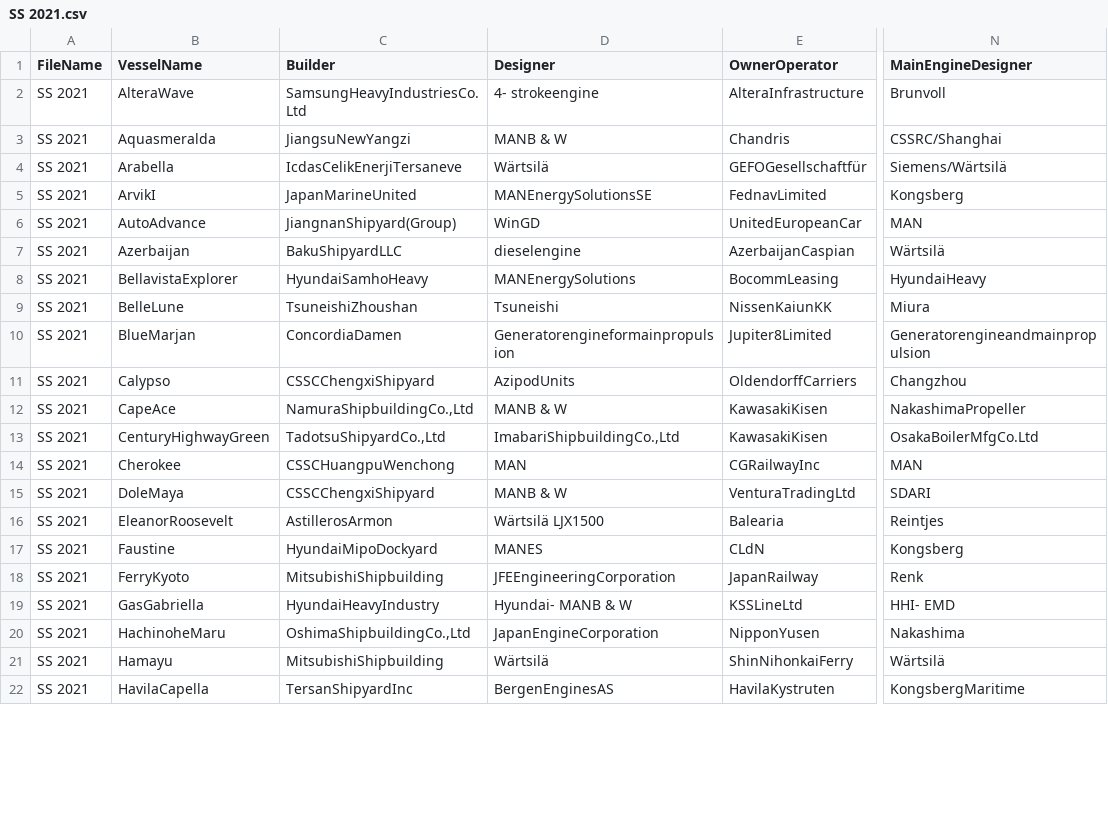
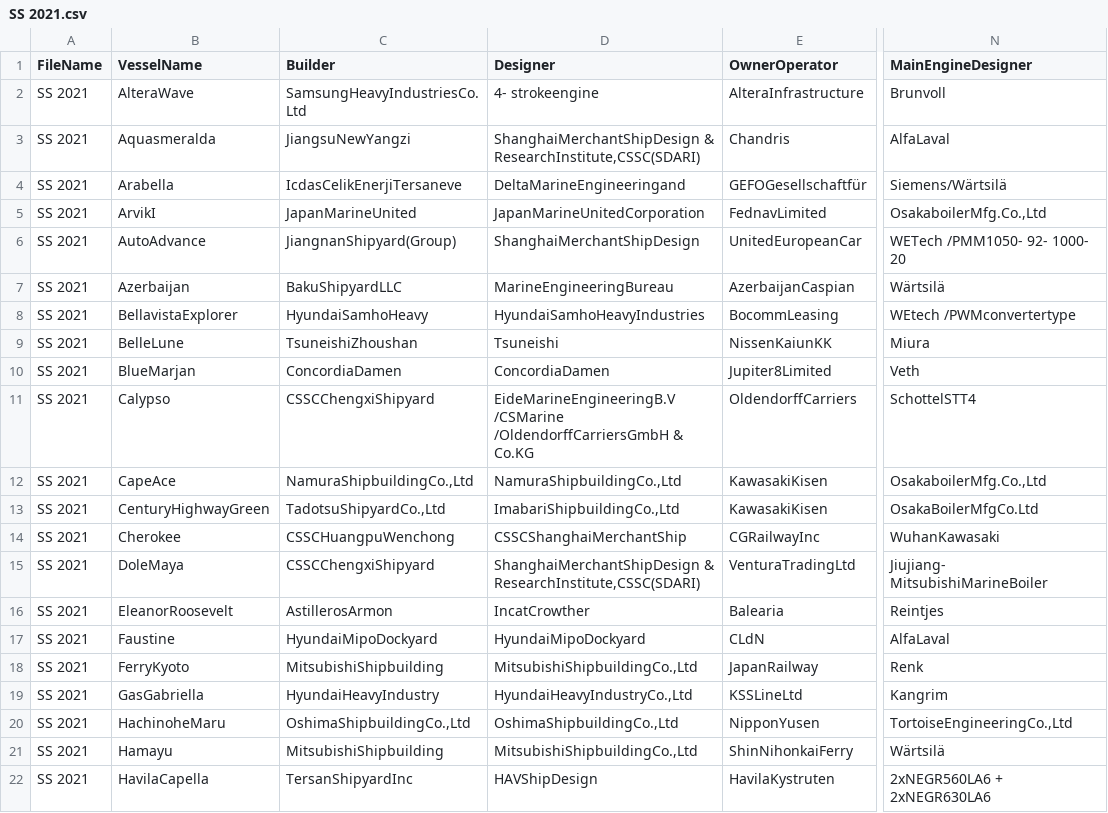
Before and after one commit to Vamp1r21/ETL-process-for-PDF, a CSV file: ETL_process_for_PDF/CSVFiles/SS 2021.csv, drawn as a sheet; only a part is shown, gaps mark what is left out; the diff covers the shown part only; the diff names each change by its address in the sheet, - before the commit and + after, or states it on an @@ line.

```diff
--- a/ETL_process_for_PDF/CSVFiles/SS 2021.csv
+++ b/ETL_process_for_PDF/CSVFiles/SS 2021.csv
-D3 (Designer): MANB & W
+D3 (Designer): ShanghaiMerchantShipDesign & ResearchInstitute,CSSC(SDARI)
-N3 (MainEngineDesigner): CSSRC/Shanghai
+N3 (MainEngineDesigner): AlfaLaval
-D4 (Designer): Wärtsilä
+D4 (Designer): DeltaMarineEngineeringand
-D5 (Designer): MANEnergySolutionsSE
+D5 (Designer): JapanMarineUnitedCorporation
-N5 (MainEngineDesigner): Kongsberg
+N5 (MainEngineDesigner): OsakaboilerMfg.Co.,Ltd
-D6 (Designer): WinGD
+D6 (Designer): ShanghaiMerchantShipDesign
-N6 (MainEngineDesigner): MAN
+N6 (MainEngineDesigner): WETech /PMM1050- 92- 1000- 20
-D7 (Designer): dieselengine
+D7 (Designer): MarineEngineeringBureau
-D8 (Designer): MANEnergySolutions
+D8 (Designer): HyundaiSamhoHeavyIndustries
-N8 (MainEngineDesigner): HyundaiHeavy
+N8 (MainEngineDesigner): WEtech /PWMconvertertype
-D10 (Designer): Generatorengineformainpropulsion
+D10 (Designer): ConcordiaDamen
-N10 (MainEngineDesigner): Generatorengineandmainpropulsion
+N10 (MainEngineDesigner): Veth
-D11 (Designer): AzipodUnits
+D11 (Designer): EideMarineEngineeringB.V /CSMarine /OldendorﬀCarriersGmbH & Co.KG
-N11 (MainEngineDesigner): Changzhou
+N11 (MainEngineDesigner): SchottelSTT4
-D12 (Designer): MANB & W
+D12 (Designer): NamuraShipbuildingCo.,Ltd
-N12 (MainEngineDesigner): NakashimaPropeller
+N12 (MainEngineDesigner): OsakaboilerMfg.Co.,Ltd
-D14 (Designer): MAN
+D14 (Designer): CSSCShanghaiMerchantShip
-N14 (MainEngineDesigner): MAN
+N14 (MainEngineDesigner): WuhanKawasaki
-D15 (Designer): MANB & W
+D15 (Designer): ShanghaiMerchantShipDesign & ResearchInstitute,CSSC(SDARI)
-N15 (MainEngineDesigner): SDARI
+N15 (MainEngineDesigner): Jiujiang- MitsubishiMarineBoiler
-D16 (Designer): Wärtsilä LJX1500
+D16 (Designer): IncatCrowther
-D17 (Designer): MANES
+D17 (Designer): HyundaiMipoDockyard
-N17 (MainEngineDesigner): Kongsberg
+N17 (MainEngineDesigner): AlfaLaval
-D18 (Designer): JFEEngineeringCorporation
+D18 (Designer): MitsubishiShipbuildingCo.,Ltd
-D19 (Designer): Hyundai- MANB & W
+D19 (Designer): HyundaiHeavyIndustryCo.,Ltd
-N19 (MainEngineDesigner): HHI- EMD
+N19 (MainEngineDesigner): Kangrim
-D20 (Designer): JapanEngineCorporation
+D20 (Designer): OshimaShipbuildingCo.,Ltd
-N20 (MainEngineDesigner): Nakashima
+N20 (MainEngineDesigner): TortoiseEngineeringCo.,Ltd
-D21 (Designer): Wärtsilä
+D21 (Designer): MitsubishiShipbuildingCo.,Ltd
-D22 (Designer): BergenEnginesAS
+D22 (Designer): HAVShipDesign
-N22 (MainEngineDesigner): KongsbergMaritime
+N22 (MainEngineDesigner): 2xNEGR560LA6 + 2xNEGR630LA6
```
Also changed, not shown: 1 added row and 33 edited cells elsewhere in this file, ETL_process_for_PDF/CSVFiles/SS 2006.csv, ETL_process_for_PDF/CSVFiles/SS 2010.csv, 40 other files.
